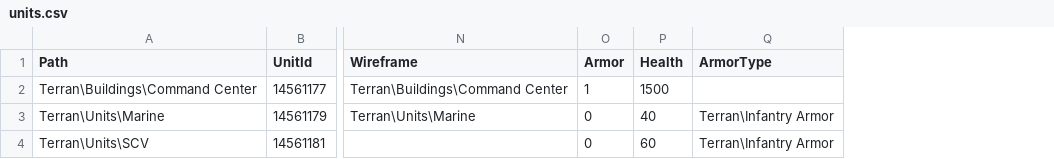
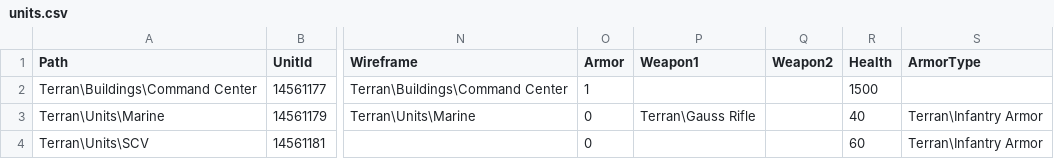
Before and after one commit to darkhunterbg/SC-3DS, a CSV file: assets/data/units.csv, drawn as a sheet; only a part is shown, gaps mark what is left out; the diff names each change by its address in the sheet, - before the commit and + after, or states it on an @@ line.

Commit message:
Weapon asset

```diff
--- a/assets/data/units.csv
+++ b/assets/data/units.csv
+column P (Weapon1), row 3: Terran\Gauss Rifle
+column Q (Weapon2), empty
```
Also changed, not shown: 20 other files.
